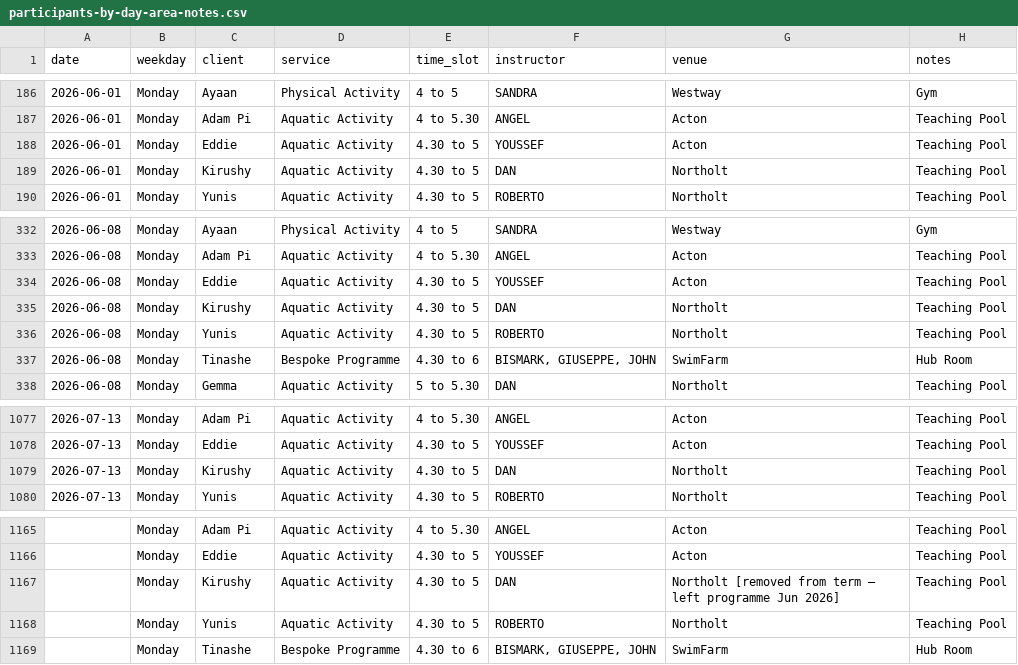
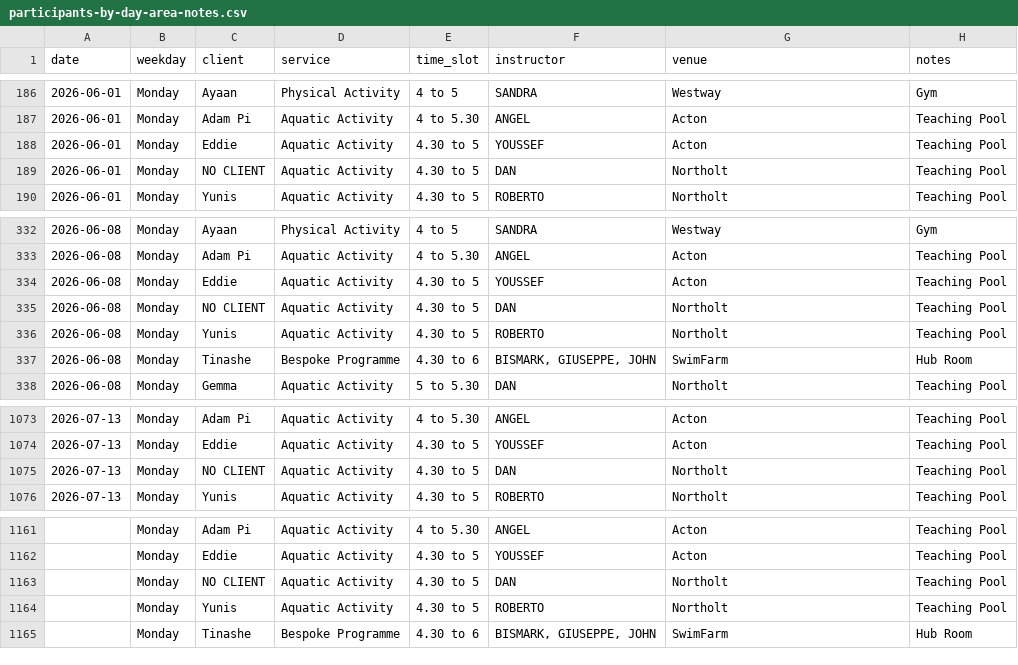
Before and after one commit to Vyky29/PORTALVIC, a CSV file: database/roster_review/participants-by-day-area-notes.csv, drawn as a sheet; only a part is shown, gaps mark what is left out; the diff covers the shown part only.

```diff
--- a/database/roster_review/participants-by-day-area-notes.csv
+++ b/database/roster_review/participants-by-day-area-notes.csv
@@ -188,3 +188,3 @@ date,weekday,client,service,time_slot,instructor,venue,notes
 2026-06-01,Monday,Eddie,Aquatic Activity,4.30 to 5,YOUSSEF,Acton,Teaching Pool
-2026-06-01,Monday,Kirushy,Aquatic Activity,4.30 to 5,DAN,Northolt,Teaching Pool
+2026-06-01,Monday,NO CLIENT,Aquatic Activity,4.30 to 5,DAN,Northolt,Teaching Pool
 2026-06-01,Monday,Yunis,Aquatic Activity,4.30 to 5,ROBERTO,Northolt,Teaching Pool
@@ -334,3 +334,3 @@ date,weekday,client,service,time_slot,instructor,venue,notes
 2026-06-08,Monday,Eddie,Aquatic Activity,4.30 to 5,YOUSSEF,Acton,Teaching Pool
-2026-06-08,Monday,Kirushy,Aquatic Activity,4.30 to 5,DAN,Northolt,Teaching Pool
+2026-06-08,Monday,NO CLIENT,Aquatic Activity,4.30 to 5,DAN,Northolt,Teaching Pool
 2026-06-08,Monday,Yunis,Aquatic Activity,4.30 to 5,ROBERTO,Northolt,Teaching Pool
@@ -1078,3 +1074,3 @@ date,weekday,client,service,time_slot,instructor,venue,notes
 2026-07-13,Monday,Eddie,Aquatic Activity,4.30 to 5,YOUSSEF,Acton,Teaching Pool
-2026-07-13,Monday,Kirushy,Aquatic Activity,4.30 to 5,DAN,Northolt,Teaching Pool
+2026-07-13,Monday,NO CLIENT,Aquatic Activity,4.30 to 5,DAN,Northolt,Teaching Pool
 2026-07-13,Monday,Yunis,Aquatic Activity,4.30 to 5,ROBERTO,Northolt,Teaching Pool
@@ -1166,3 +1162,3 @@ date,weekday,client,service,time_slot,instructor,venue,notes
 ,Monday,Eddie,Aquatic Activity,4.30 to 5,YOUSSEF,Acton,Teaching Pool
-,Monday,Kirushy,Aquatic Activity,4.30 to 5,DAN,Northolt [removed from term — left programme Jun 2026],Teaching Pool
+,Monday,NO CLIENT,Aquatic Activity,4.30 to 5,DAN,Northolt,Teaching Pool
 ,Monday,Yunis,Aquatic Activity,4.30 to 5,ROBERTO,Northolt,Teaching Pool
```
Also changed, not shown: 4 removed rows and 4 edited cells elsewhere in this file, working_ui/portal/roster_review/participants-by-day-area-notes.csv, working_ui/portal/roster_review/participants-shifts.csv, 15 other files.
